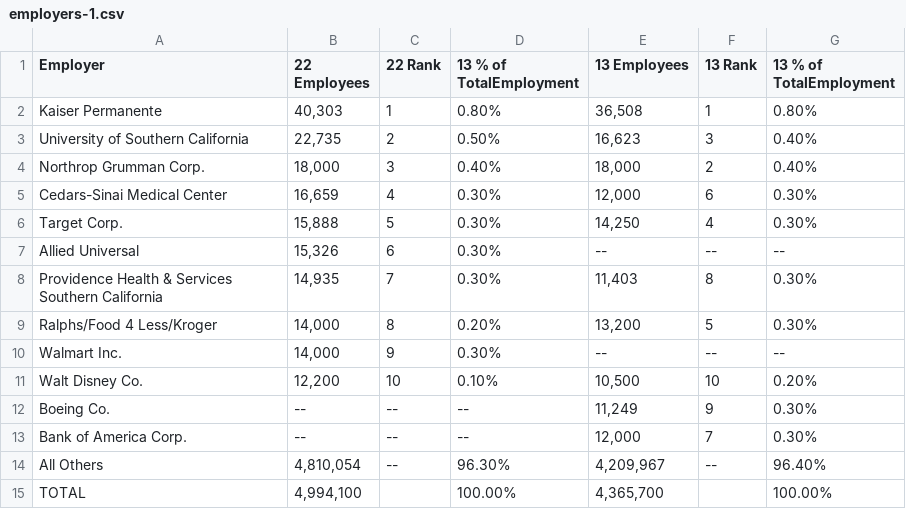
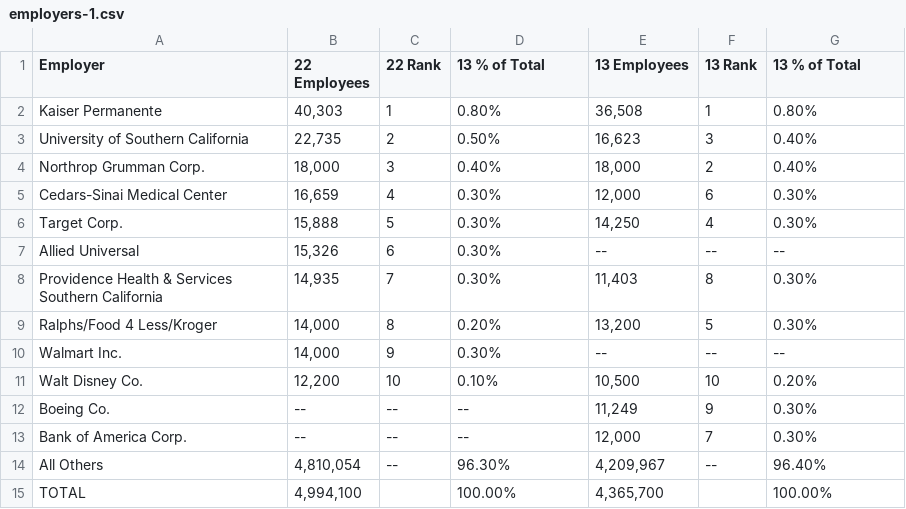
Before and after one commit to isaacylee/controller-website, a CSV file: public/csvsforpafr22/employers-1.csv, drawn as a sheet.

```diff
--- a/public/csvsforpafr22/employers-1.csv
+++ b/public/csvsforpafr22/employers-1.csv
@@ -1,2 +1,2 @@
-Employer,22 Employees,22 Rank,13 % of TotalEmployment,13 Employees,13 Rank,13 % of TotalEmployment
+Employer,22 Employees,22 Rank,13 % of Total,13 Employees,13 Rank,13 % of Total
 Kaiser Permanente,"40,303",1,0.80%,"36,508",1,0.80%
```
Also changed, not shown: 1 other file.
